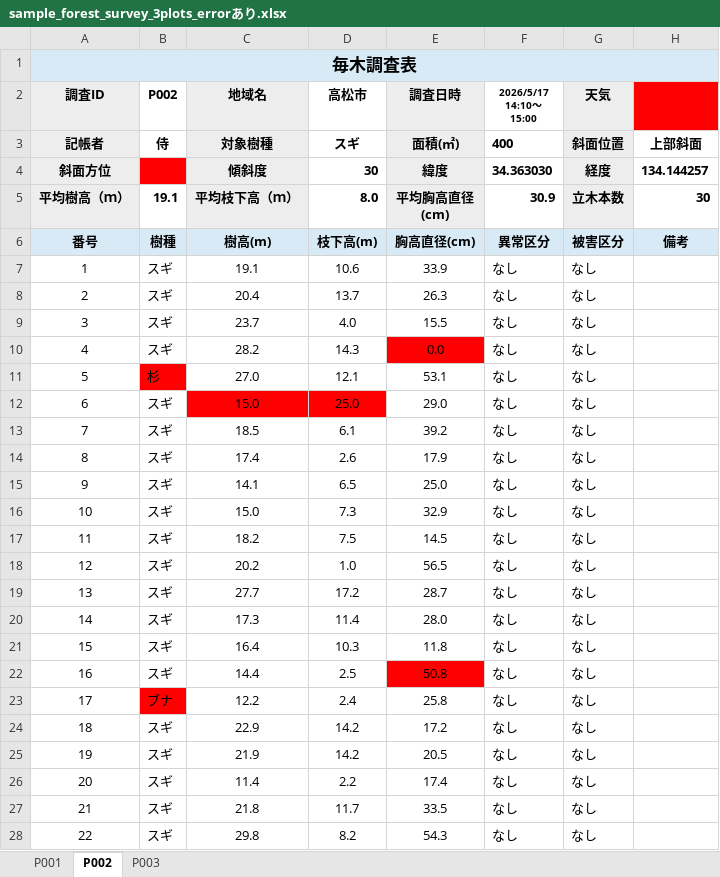
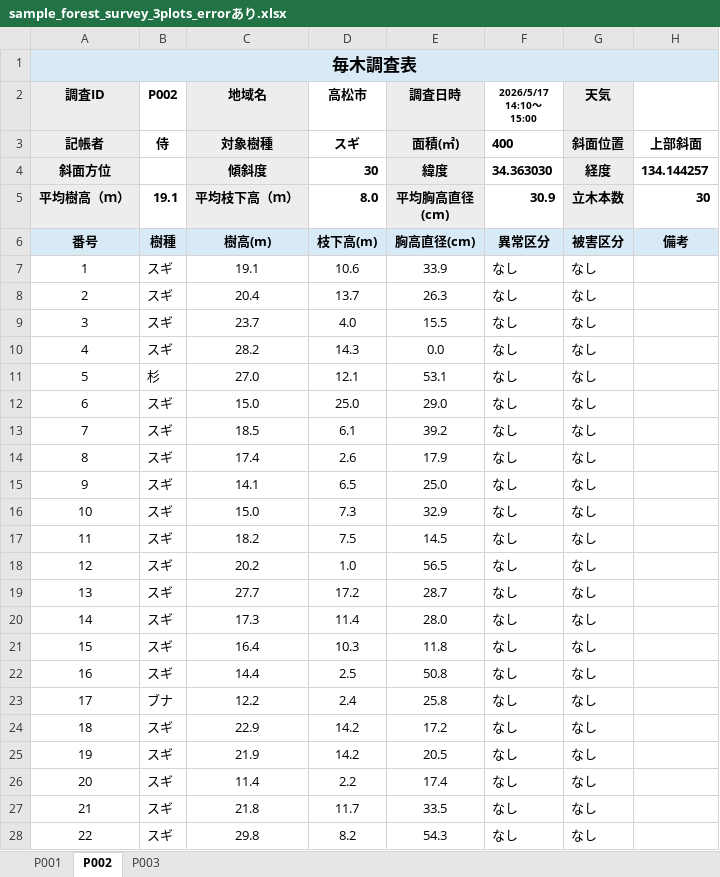
Before and after one commit to yuu-gis0745/prototype, an Excel workbook: samples/input/sample_forest_survey_3plots_errorあり.xlsx, sheet P002, drawn as a sheet; only a part is shown; values as stored, in another font and other column widths than the file's, no borders; the diff names each change by its address in the sheet, - before the commit and + after, or states it on an @@ line.

```diff
--- a/samples/input/sample_forest_survey_3plots_errorあり.xlsx (sheet P002)
+++ b/samples/input/sample_forest_survey_3plots_errorあり.xlsx (sheet P002)
-H2 fill: #FF0000
+H2 fill: none
-B4 fill: #FF0000
+B4 fill: none
-E10 fill: #FF0000
+E10 fill: none
-B11 fill: #FF0000
+B11 fill: none
-C12:D12 fill: #FF0000
+C12:D12 fill: none
-E22 fill: #FF0000
+E22 fill: none
-B23 fill: #FF0000
+B23 fill: none
```
Also changed, not shown: sheet P003, 26 other files.
